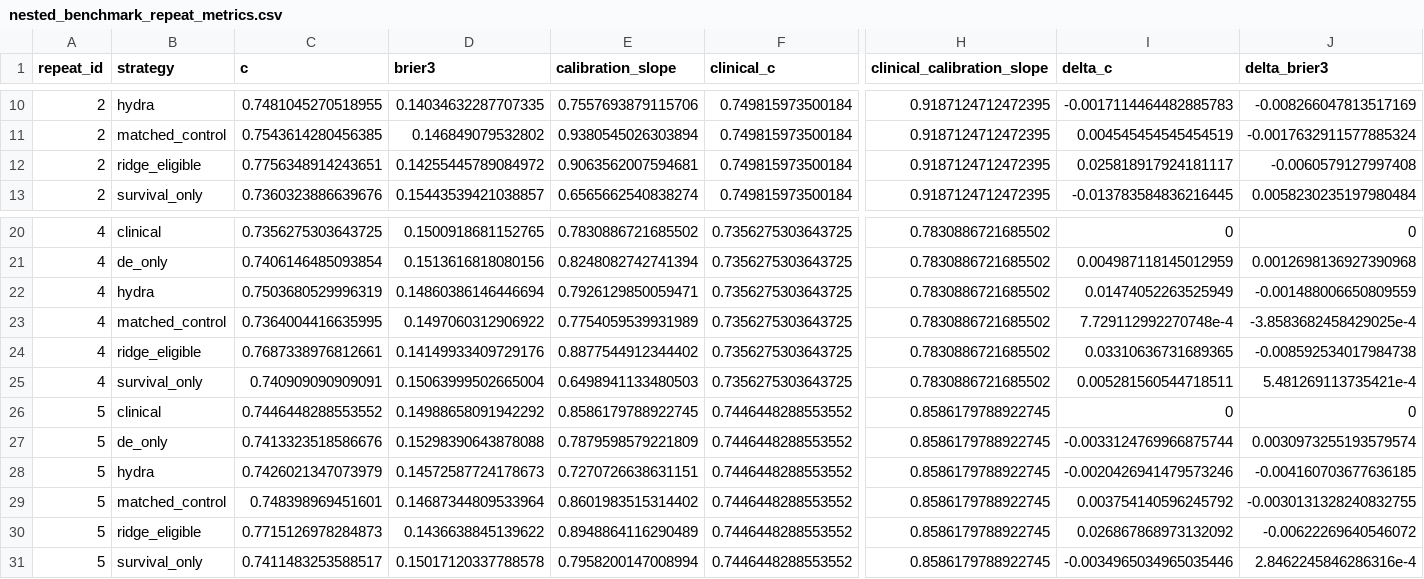
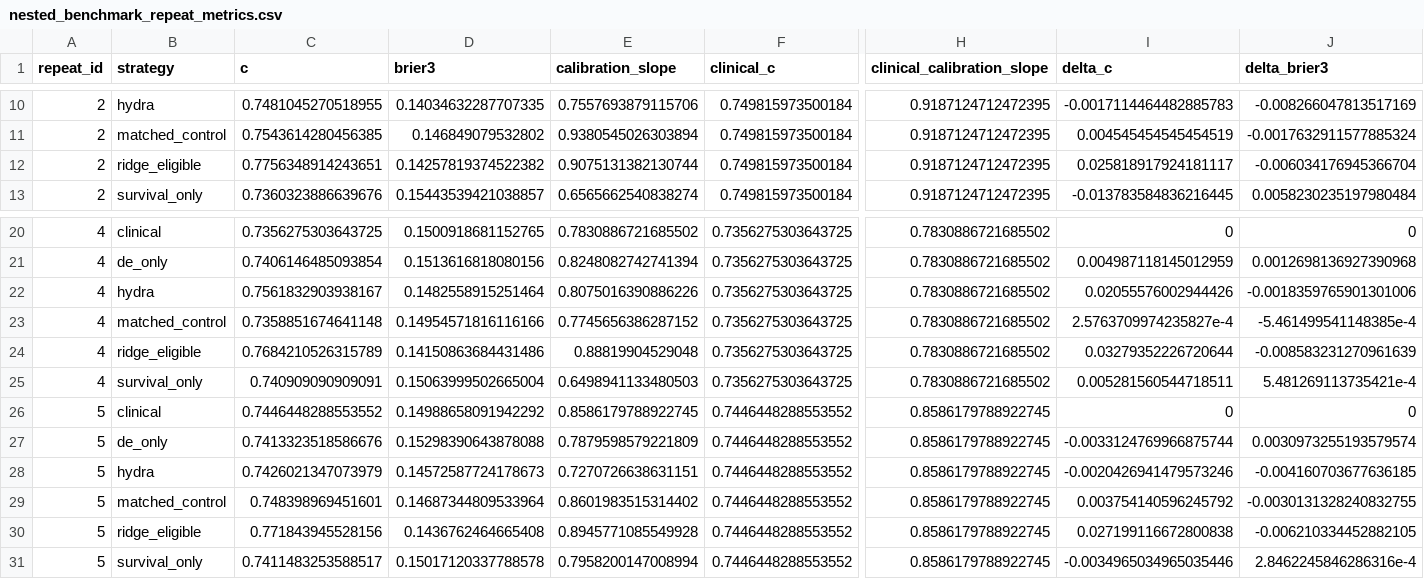
Before and after one commit to ArjunCodess/HYDRA-ccRCC, a CSV file: results/tables/nested_benchmark_repeat_metrics.csv, drawn as a sheet; only a part is shown, gaps mark what is left out; the diff names each change by its address in the sheet, - before the commit and + after, or states it on an @@ line.

```diff
--- a/results/tables/nested_benchmark_repeat_metrics.csv
+++ b/results/tables/nested_benchmark_repeat_metrics.csv
-D12 (brier3): 0.14255445789084972
+D12 (brier3): 0.14257819374522382
-E12 (calibration_slope): 0.9063562007594681
+E12 (calibration_slope): 0.9075131382130744
-J12 (delta_brier3): -0.0060579127997408
+J12 (delta_brier3): -0.006034176945366704
-C22 (c): 0.7503680529996319
+C22 (c): 0.7561832903938167
-D22 (brier3): 0.14860386146446694
+D22 (brier3): 0.1482558915251464
-E22 (calibration_slope): 0.7926129850059471
+E22 (calibration_slope): 0.8075016390886226
-I22 (delta_c): 0.01474052263525949
+I22 (delta_c): 0.02055576002944426
-J22 (delta_brier3): -0.001488006650809559
+J22 (delta_brier3): -0.0018359765901301006
-C23 (c): 0.7364004416635995
+C23 (c): 0.7358851674641148
-D23 (brier3): 0.1497060312906922
+D23 (brier3): 0.14954571816116166
-E23 (calibration_slope): 0.7754059539931989
+E23 (calibration_slope): 0.7745656386287152
-I23 (delta_c): 7.729112992270748e-4
+I23 (delta_c): 2.5763709974235827e-4
-J23 (delta_brier3): -3.8583682458429025e-4
+J23 (delta_brier3): -5.461499541148385e-4
-C24 (c): 0.7687338976812661
+C24 (c): 0.7684210526315789
-D24 (brier3): 0.14149933409729176
+D24 (brier3): 0.14150863684431486
-E24 (calibration_slope): 0.8877544912344402
+E24 (calibration_slope): 0.88819904529048
-I24 (delta_c): 0.03310636731689365
+I24 (delta_c): 0.03279352226720644
-J24 (delta_brier3): -0.008592534017984738
+J24 (delta_brier3): -0.008583231270961639
-C30 (c): 0.7715126978284873
+C30 (c): 0.771843945528156
-D30 (brier3): 0.1436638845139622
+D30 (brier3): 0.1436762464665408
-E30 (calibration_slope): 0.8948864116290489
+E30 (calibration_slope): 0.8945771085549928
-I30 (delta_c): 0.026867868973132092
+I30 (delta_c): 0.027199116672800838
-J30 (delta_brier3): -0.00622269640546072
+J30 (delta_brier3): -0.006210334452882105
```
Also changed, not shown: results/tables/nested_benchmark_folds.csv, results/tables/nested_benchmark_patient_bootstrap.csv, 6 other files.
